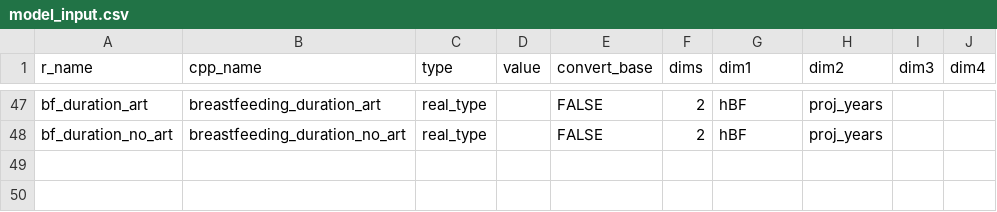
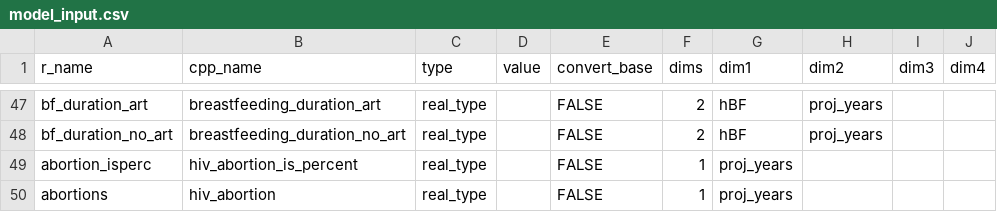
Before and after one commit to mrc-ide/leapfrog, a CSV file: inst/cpp_generation/model_input.csv, drawn as a sheet; only a part is shown, gaps mark what is left out.

Commit message:
added abortion

```diff
--- a/inst/cpp_generation/model_input.csv
+++ b/inst/cpp_generation/model_input.csv
@@ -48 +48,3 @@ bf_duration_art,breastfeeding_duration_art,real_type,,FALSE,2,hBF,proj_years,,
 bf_duration_no_art,breastfeeding_duration_no_art,real_type,,FALSE,2,hBF,proj_years,,
+abortion_isperc,hiv_abortion_is_percent,real_type,,FALSE,1,proj_years,,,
+abortions,hiv_abortion  ,real_type,,FALSE,1,proj_years,,,
```
Also changed, not shown: 4 other files.
